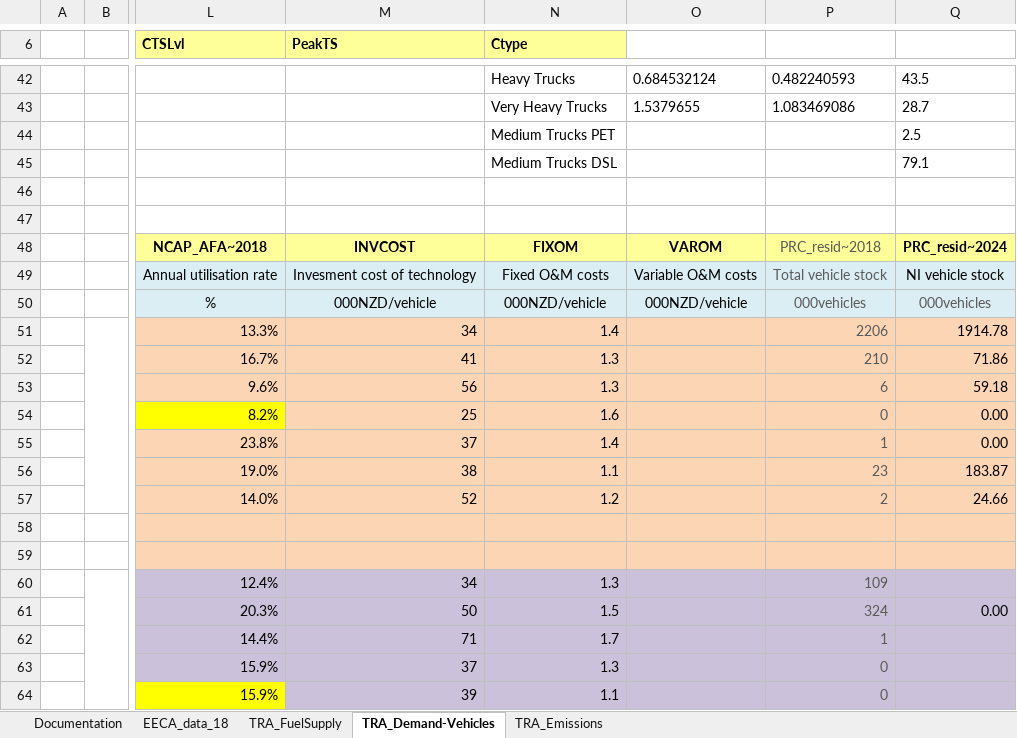
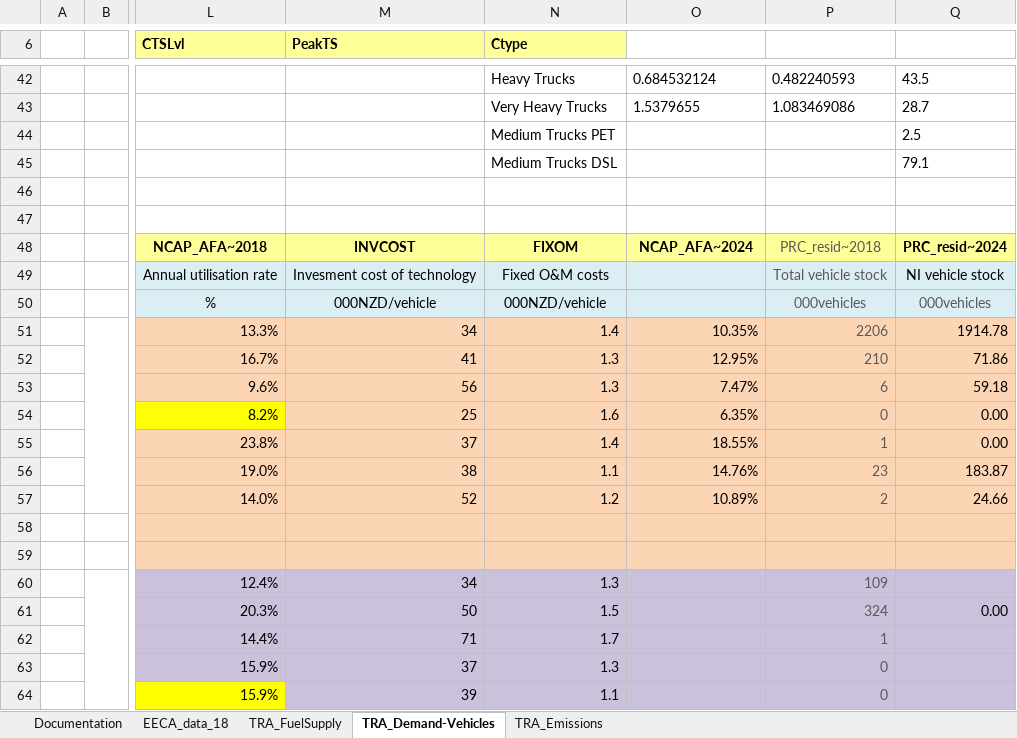
Before and after one commit to akanudia/VerveStacks_NZL_EECA, an Excel workbook: VT_NI_TRA_V4.xlsx, sheet TRA_Demand-Vehicles, drawn as a sheet; only a part is shown, gaps mark what is left out; values as stored, in another font and other column widths than the file's, no borders; the diff names each change by its address in the sheet, - before the commit and + after, or states it on an @@ line.

```diff
--- a/VT_NI_TRA_V4.xlsx (sheet TRA_Demand-Vehicles)
+++ b/VT_NI_TRA_V4.xlsx (sheet TRA_Demand-Vehicles)
-O48: VAROM
+O48: NCAP_AFA~2024
-O49: Variable O&M costs
+O49: (empty)
-O50: 000NZD/vehicle
+O50: (empty)
-O51: (empty)
+O51: 10.35%
-O52: (empty)
+O52: 12.95%
-O53: (empty)
+O53: 7.47%
-O54: (empty)
+O54: 6.35%
-O55: (empty)
+O55: 18.55%
-O56: (empty)
+O56: 14.76%
-O57: (empty)
+O57: 10.89%
```
Also changed, not shown: VT_SI_TRA_V4.xlsx.
